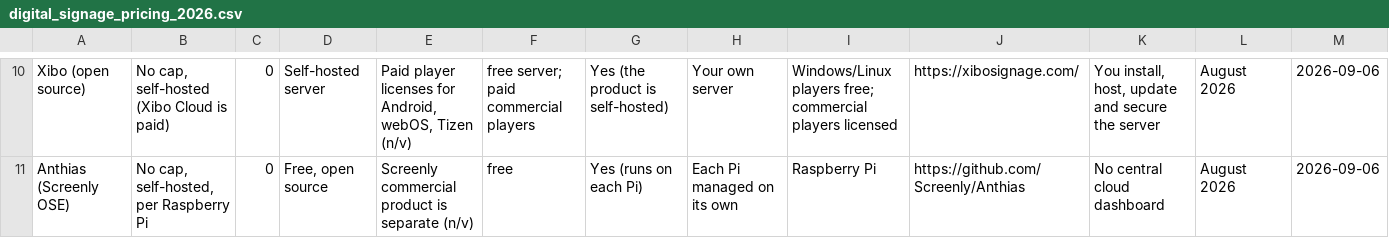
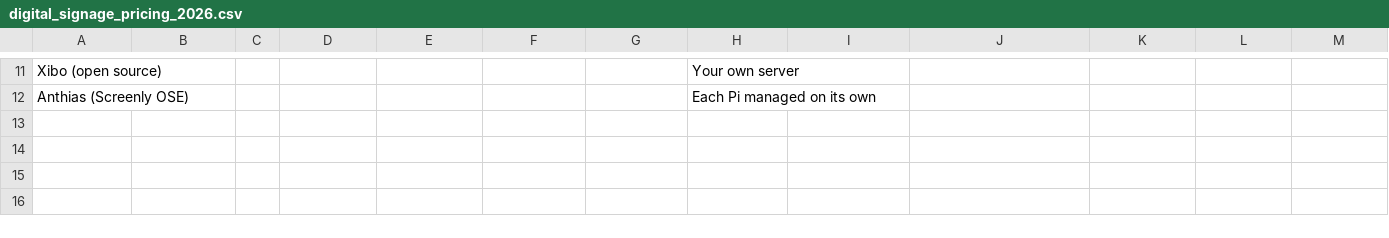
Before and after one commit to born2net/digital-signage-pricing-2026, a CSV file: digital_signage_pricing_2026.csv, drawn as a sheet; only a part is shown, gaps mark what is left out; addresses are those after the commit; the diff covers the shown part only; the diff names each change by its address in the sheet, - before the commit and + after, or states it on an @@ line.

```diff
--- a/digital_signage_pricing_2026.csv
+++ b/digital_signage_pricing_2026.csv
-B11: No cap, self-hosted (Xibo Cloud is paid)
+B11: (empty)
-C11:C12: 0
+C11:C12: (empty)
-D11: Self-hosted server
+D11: (empty)
-E11: Paid player licenses for Android, webOS, Tizen (n/v)
+E11: (empty)
-F11: free server; paid commercial players
+F11: (empty)
-G11: Yes (the product is self-hosted)
+G11: (empty)
-I11: Windows/Linux players free; commercial players licensed
+I11: (empty)
-J11: https://xibosignage.com/
+J11: (empty)
-K11: You install, host, update and secure the server
+K11: (empty)
-L11:L12: August 2026
+L11:L12: (empty)
-M11:M12: 2026-09-06
+M11:M12: (empty)
-B12: No cap, self-hosted, per Raspberry Pi
+B12: (empty)
-D12: Free, open source
+D12: (empty)
-E12: Screenly commercial product is separate (n/v)
+E12: (empty)
-F12: free
+F12: (empty)
-G12: Yes (runs on each Pi)
+G12: (empty)
-I12: Raspberry Pi
+I12: (empty)
-J12: https://github.com/Screenly/Anthias
+J12: (empty)
-K12: No central cloud dashboard
+K12: (empty)
```
Also changed, not shown: 1 added row and 85 edited cells elsewhere in this file, 2 other files.
